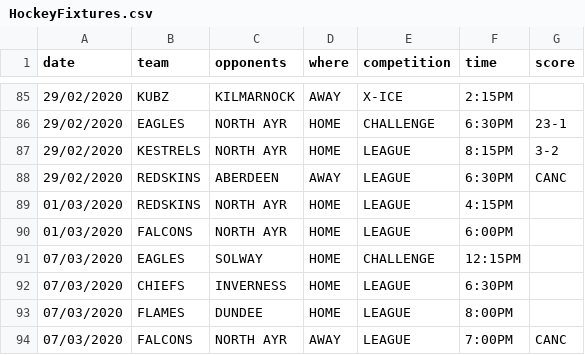
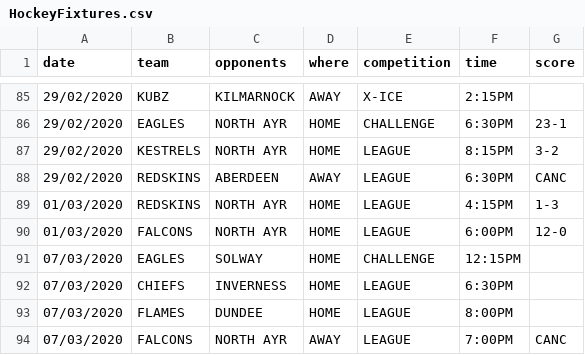
Before and after one commit to neilkeddie/Kirkcaldy-Ice-Hockey-Club, a CSV file: public/data/HockeyFixtures.csv, drawn as a sheet; only a part is shown, gaps mark what is left out.

```diff
--- a/public/data/HockeyFixtures.csv
+++ b/public/data/HockeyFixtures.csv
@@ -88,4 +88,4 @@
 "29/02/2020","REDSKINS","ABERDEEN","AWAY","LEAGUE","6:30PM","CANC"
-"01/03/2020","REDSKINS","NORTH AYR","HOME","LEAGUE","4:15PM",""
-"01/03/2020","FALCONS","NORTH AYR","HOME","LEAGUE","6:00PM",""
+"01/03/2020","REDSKINS","NORTH AYR","HOME","LEAGUE","4:15PM","1-3"
+"01/03/2020","FALCONS","NORTH AYR","HOME","LEAGUE","6:00PM","12-0"
 "07/03/2020","EAGLES","SOLWAY","HOME","CHALLENGE","12:15PM",""
```
